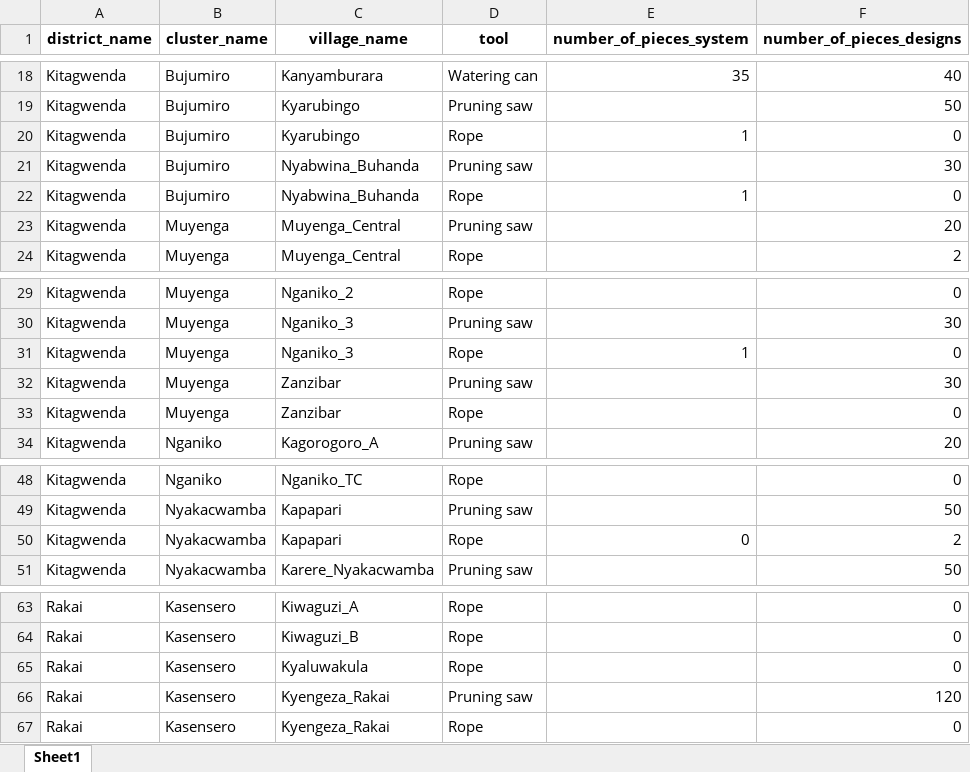
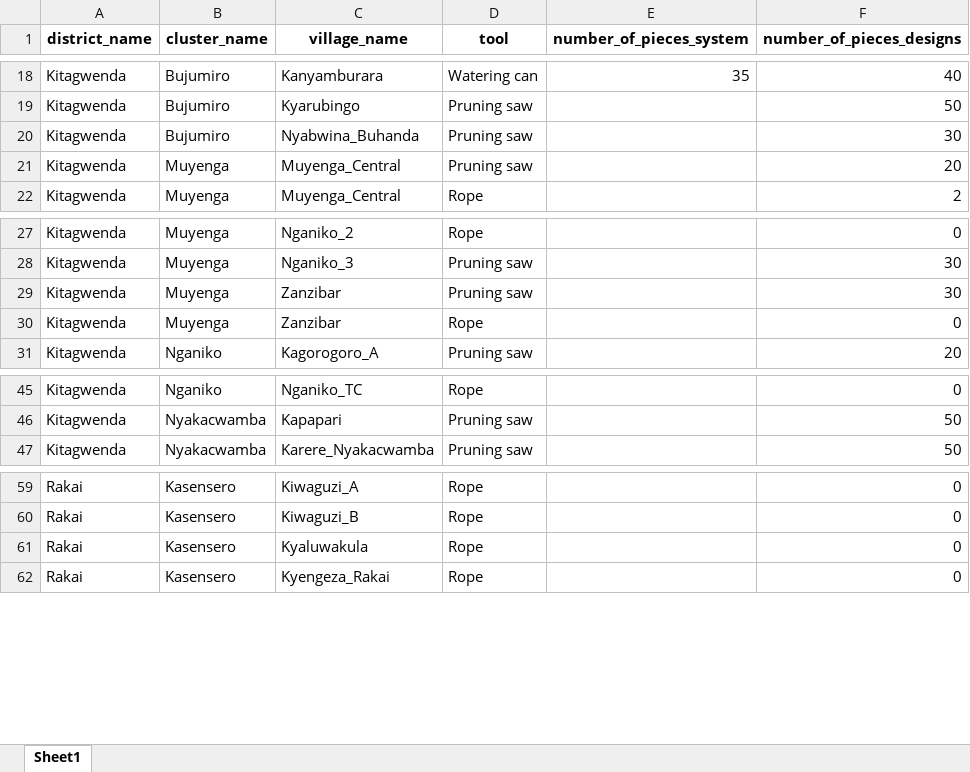
Before and after one commit to edisonmugabi/HWG-Q1-Reporting-2025, an Excel workbook: Quality reports shared/tools difference.xlsx, sheet Sheet1, drawn as a sheet; only a part is shown, gaps mark what is left out; values as stored, in another font and other column widths than the file's, no borders; the diff names each change by its address in the sheet, - before the commit and + after, or states it on an @@ line.

```diff
--- a/Quality reports shared/tools difference.xlsx (sheet Sheet1)
+++ b/Quality reports shared/tools difference.xlsx (sheet Sheet1)
-row 20: Kitagwenda | Bujumiro | Kyarubingo | Rope | 1 | 0
-row 22: Kitagwenda | Bujumiro | Nyabwina_Buhanda | Rope | 1 | 0
-row 31: Kitagwenda | Muyenga | Nganiko_3 | Rope | 1 | 0
-row 50: Kitagwenda | Nyakacwamba | Kapapari | Rope | 0 | 2
-row 66: Rakai | Kasensero | Kyengeza_Rakai | Pruning saw |  | 120
```
Also changed, not shown: Quality reports shared/missing tools.xlsx, Quality reports shared/missing training reports.xlsx, 27 other files.
